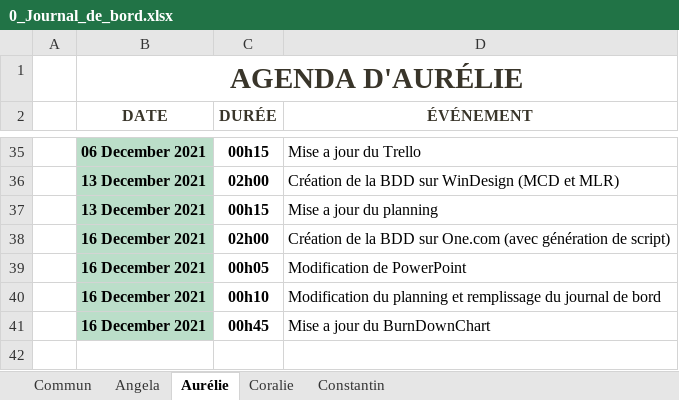
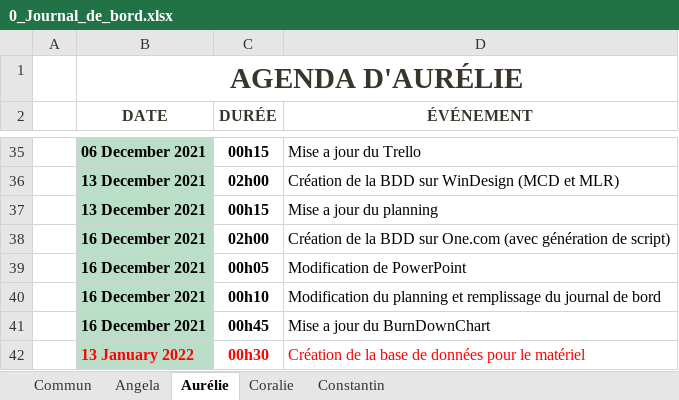
Before and after one commit to ConstantinHrrmn/WavContact, an Excel workbook: Documents/0_Journal_de_bord.xlsx, sheet Aurélie, drawn as a sheet; only a part is shown, gaps mark what is left out; values as stored, in another font and other column widths than the file's, no borders; table styles not drawn; the diff names each change by its address in the sheet, - before the commit and + after, or states it on an @@ line.

```diff
--- a/Documents/0_Journal_de_bord.xlsx (sheet Aurélie)
+++ b/Documents/0_Journal_de_bord.xlsx (sheet Aurélie)
+row 42:  | 13 January 2022 | 00h30 | Création de la base de données pour le matériel
```
Also changed, not shown: 1 other file.
